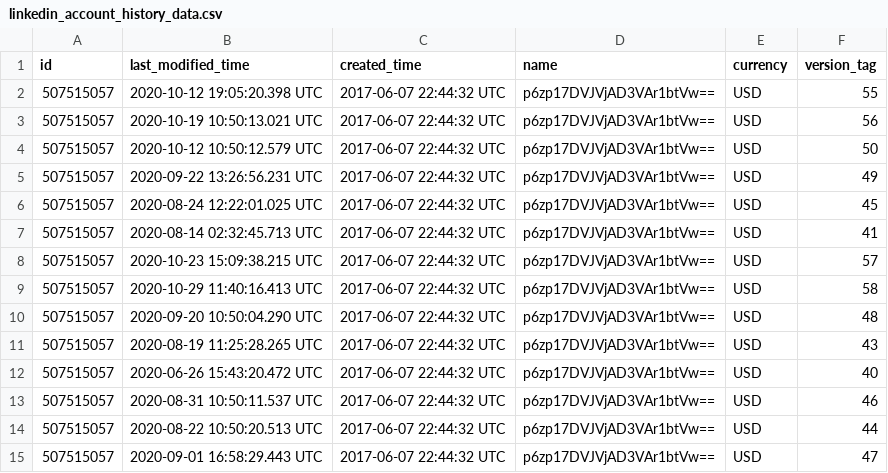
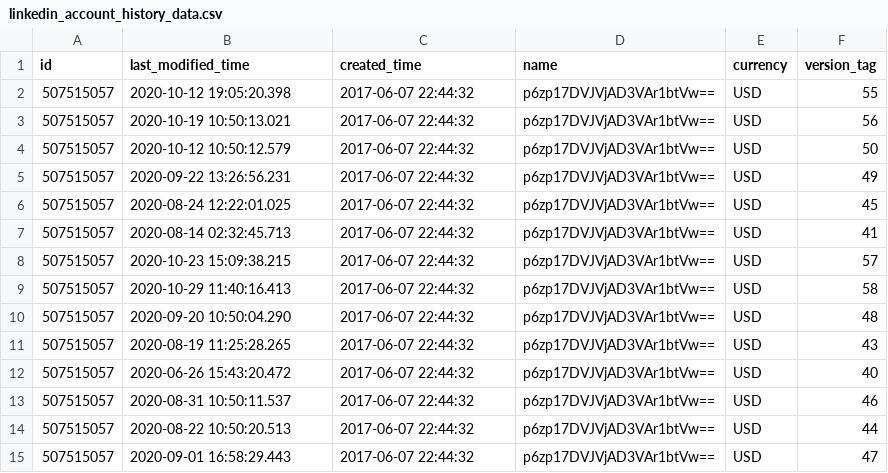
Before and after one commit to fivetran/dbt_linkedin_source, a CSV file: integration_tests/data/linkedin_account_history_data.csv, drawn as a sheet.

```diff
--- a/integration_tests/data/linkedin_account_history_data.csv
+++ b/integration_tests/data/linkedin_account_history_data.csv
@@ -1,15 +1,15 @@
 id,last_modified_time,created_time,name,currency,version_tag
-507515057,2020-10-12 19:05:20.398 UTC,2017-06-07 22:44:32 UTC,p6zp17DVJVjAD3VAr1btVw==,USD,55
-507515057,2020-10-19 10:50:13.021 UTC,2017-06-07 22:44:32 UTC,p6zp17DVJVjAD3VAr1btVw==,USD,56
-507515057,2020-10-12 10:50:12.579 UTC,2017-06-07 22:44:32 UTC,p6zp17DVJVjAD3VAr1btVw==,USD,50
-507515057,2020-09-22 13:26:56.231 UTC,2017-06-07 22:44:32 UTC,p6zp17DVJVjAD3VAr1btVw==,USD,49
-507515057,2020-08-24 12:22:01.025 UTC,2017-06-07 22:44:32 UTC,p6zp17DVJVjAD3VAr1btVw==,USD,45
-507515057,2020-08-14 02:32:45.713 UTC,2017-06-07 22:44:32 UTC,p6zp17DVJVjAD3VAr1btVw==,USD,41
-507515057,2020-10-23 15:09:38.215 UTC,2017-06-07 22:44:32 UTC,p6zp17DVJVjAD3VAr1btVw==,USD,57
-507515057,2020-10-29 11:40:16.413 UTC,2017-06-07 22:44:32 UTC,p6zp17DVJVjAD3VAr1btVw==,USD,58
-507515057,2020-09-20 10:50:04.290 UTC,2017-06-07 22:44:32 UTC,p6zp17DVJVjAD3VAr1btVw==,USD,48
-507515057,2020-08-19 11:25:28.265 UTC,2017-06-07 22:44:32 UTC,p6zp17DVJVjAD3VAr1btVw==,USD,43
-507515057,2020-06-26 15:43:20.472 UTC,2017-06-07 22:44:32 UTC,p6zp17DVJVjAD3VAr1btVw==,USD,40
-507515057,2020-08-31 10:50:11.537 UTC,2017-06-07 22:44:32 UTC,p6zp17DVJVjAD3VAr1btVw==,USD,46
-507515057,2020-08-22 10:50:20.513 UTC,2017-06-07 22:44:32 UTC,p6zp17DVJVjAD3VAr1btVw==,USD,44
-507515057,2020-09-01 16:58:29.443 UTC,2017-06-07 22:44:32 UTC,p6zp17DVJVjAD3VAr1btVw==,USD,47
+507515057,2020-10-12 19:05:20.398,2017-06-07 22:44:32,p6zp17DVJVjAD3VAr1btVw==,USD,55
+507515057,2020-10-19 10:50:13.021,2017-06-07 22:44:32,p6zp17DVJVjAD3VAr1btVw==,USD,56
+507515057,2020-10-12 10:50:12.579,2017-06-07 22:44:32,p6zp17DVJVjAD3VAr1btVw==,USD,50
+507515057,2020-09-22 13:26:56.231,2017-06-07 22:44:32,p6zp17DVJVjAD3VAr1btVw==,USD,49
+507515057,2020-08-24 12:22:01.025,2017-06-07 22:44:32,p6zp17DVJVjAD3VAr1btVw==,USD,45
+507515057,2020-08-14 02:32:45.713,2017-06-07 22:44:32,p6zp17DVJVjAD3VAr1btVw==,USD,41
+507515057,2020-10-23 15:09:38.215,2017-06-07 22:44:32,p6zp17DVJVjAD3VAr1btVw==,USD,57
+507515057,2020-10-29 11:40:16.413,2017-06-07 22:44:32,p6zp17DVJVjAD3VAr1btVw==,USD,58
+507515057,2020-09-20 10:50:04.290,2017-06-07 22:44:32,p6zp17DVJVjAD3VAr1btVw==,USD,48
+507515057,2020-08-19 11:25:28.265,2017-06-07 22:44:32,p6zp17DVJVjAD3VAr1btVw==,USD,43
+507515057,2020-06-26 15:43:20.472,2017-06-07 22:44:32,p6zp17DVJVjAD3VAr1btVw==,USD,40
+507515057,2020-08-31 10:50:11.537,2017-06-07 22:44:32,p6zp17DVJVjAD3VAr1btVw==,USD,46
+507515057,2020-08-22 10:50:20.513,2017-06-07 22:44:32,p6zp17DVJVjAD3VAr1btVw==,USD,44
+507515057,2020-09-01 16:58:29.443,2017-06-07 22:44:32,p6zp17DVJVjAD3VAr1btVw==,USD,47
```
Also changed, not shown: integration_tests/data/linkedin_ad_analytics_by_creative_data.csv, integration_tests/data/linkedin_campaign_group_history_data.csv, 2 other files.
